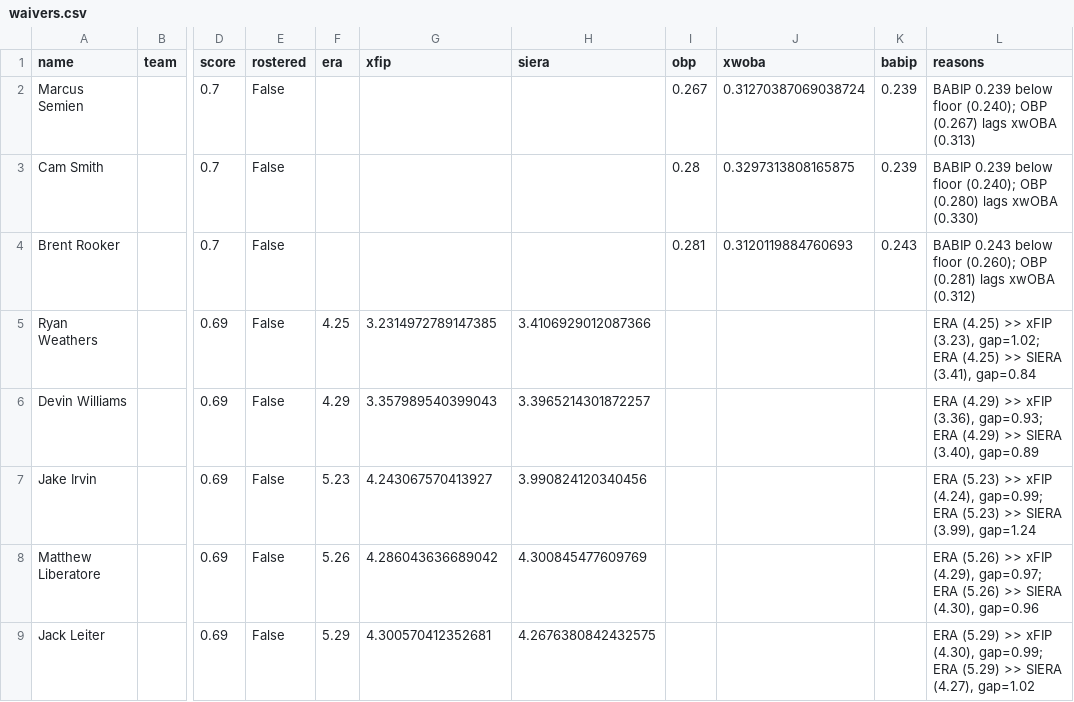
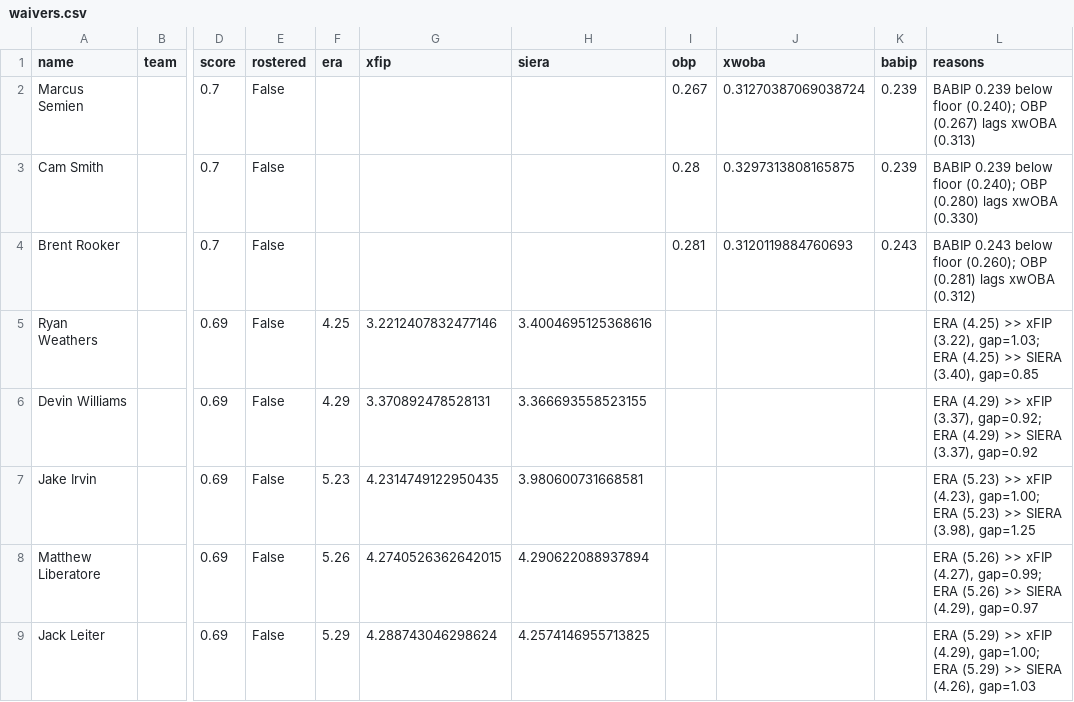
Before and after one commit to nickguarriello/pitch-slap, a CSV file: docs/data/waivers.csv, drawn as a sheet; only a part is shown, gaps mark what is left out; the diff names each change by its address in the sheet, - before the commit and + after, or states it on an @@ line.

```diff
--- a/docs/data/waivers.csv
+++ b/docs/data/waivers.csv
-G5 (xfip): 3.2314972789147385
+G5 (xfip): 3.2212407832477146
-H5 (siera): 3.4106929012087366
+H5 (siera): 3.4004695125368616
-L5 (reasons): …>> xFIP (3.23), gap=1.02; ERA (4.25) >> SIERA (3.41), gap=0.84
+L5 (reasons): …>> xFIP (3.22), gap=1.03; ERA (4.25) >> SIERA (3.40), gap=0.85
-G6 (xfip): 3.357989540399043
+G6 (xfip): 3.370892478528131
-H6 (siera): 3.3965214301872257
+H6 (siera): 3.366693558523155
-L6 (reasons): …>> xFIP (3.36), gap=0.93; ERA (4.29) >> SIERA (3.40), gap=0.89
+L6 (reasons): …>> xFIP (3.37), gap=0.92; ERA (4.29) >> SIERA (3.37), gap=0.92
-G7 (xfip): 4.243067570413927
+G7 (xfip): 4.2314749122950435
-H7 (siera): 3.990824120340456
+H7 (siera): 3.980600731668581
-L7 (reasons): …>> xFIP (4.24), gap=0.99; ERA (5.23) >> SIERA (3.99), gap=1.24
+L7 (reasons): …>> xFIP (4.23), gap=1.00; ERA (5.23) >> SIERA (3.98), gap=1.25
-G8 (xfip): 4.286043636689042
+G8 (xfip): 4.2740526362642015
-H8 (siera): 4.300845477609769
+H8 (siera): 4.290622088937894
-L8 (reasons): …>> xFIP (4.29), gap=0.97; ERA (5.26) >> SIERA (4.30), gap=0.96
+L8 (reasons): …>> xFIP (4.27), gap=0.99; ERA (5.26) >> SIERA (4.29), gap=0.97
-G9 (xfip): 4.300570412352681
+G9 (xfip): 4.288743046298624
-H9 (siera): 4.2676380842432575
+H9 (siera): 4.2574146955713825
-L9 (reasons): …>> xFIP (4.30), gap=0.99; ERA (5.29) >> SIERA (4.27), gap=1.02
+L9 (reasons): …>> xFIP (4.29), gap=1.00; ERA (5.29) >> SIERA (4.26), gap=1.03
```
Also changed, not shown: docs/data/roster.csv, 9 other files.
